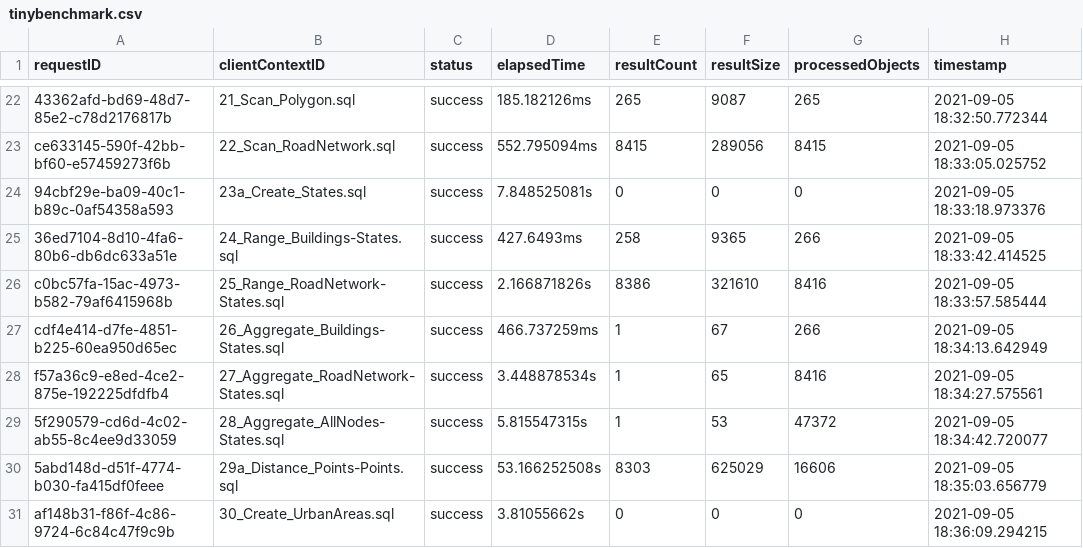
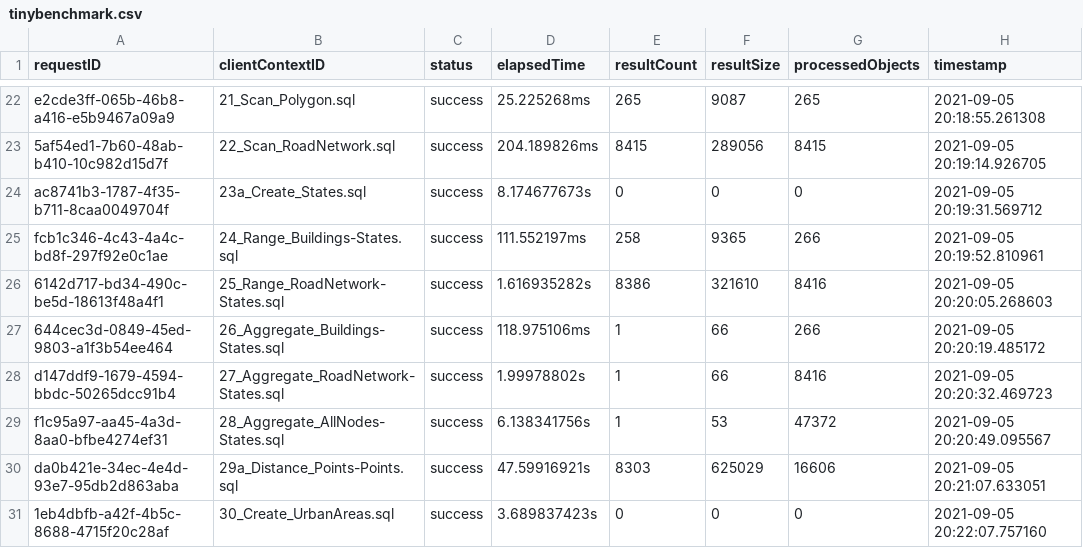
Before and after one commit to atran112/AsterixDB, a CSV file: tinybenchmark.csv, drawn as a sheet; only a part is shown, gaps mark what is left out; the diff covers the shown part only; the diff names each change by its address in the sheet, - before the commit and + after, or states it on an @@ line.

```diff
--- a/tinybenchmark.csv
+++ b/tinybenchmark.csv
-A22 (requestID): 43362afd-bd69-48d7-85e2-c78d2176817b
+A22 (requestID): e2cde3ff-065b-46b8-a416-e5b9467a09a9
-D22 (elapsedTime): 185.182126ms
+D22 (elapsedTime): 25.225268ms
-H22 (timestamp): 2021-09-05 18:32:50.772344
+H22 (timestamp): 2021-09-05 20:18:55.261308
-A23 (requestID): ce633145-590f-42bb-bf60-e57459273f6b
+A23 (requestID): 5af54ed1-7b60-48ab-b410-10c982d15d7f
-D23 (elapsedTime): 552.795094ms
+D23 (elapsedTime): 204.189826ms
-H23 (timestamp): 2021-09-05 18:33:05.025752
+H23 (timestamp): 2021-09-05 20:19:14.926705
-A24 (requestID): 94cbf29e-ba09-40c1-b89c-0af54358a593
+A24 (requestID): ac8741b3-1787-4f35-b711-8caa0049704f
-D24 (elapsedTime): 7.848525081s
+D24 (elapsedTime): 8.174677673s
-H24 (timestamp): 2021-09-05 18:33:18.973376
+H24 (timestamp): 2021-09-05 20:19:31.569712
-A25 (requestID): 36ed7104-8d10-4fa6-80b6-db6dc633a51e
+A25 (requestID): fcb1c346-4c43-4a4c-bd8f-297f92e0c1ae
-D25 (elapsedTime): 427.6493ms
+D25 (elapsedTime): 111.552197ms
-H25 (timestamp): 2021-09-05 18:33:42.414525
+H25 (timestamp): 2021-09-05 20:19:52.810961
-A26 (requestID): c0bc57fa-15ac-4973-b582-79af6415968b
+A26 (requestID): 6142d717-bd34-490c-be5d-18613f48a4f1
-D26 (elapsedTime): 2.166871826s
+D26 (elapsedTime): 1.616935282s
-H26 (timestamp): 2021-09-05 18:33:57.585444
+H26 (timestamp): 2021-09-05 20:20:05.268603
-A27 (requestID): cdf4e414-d7fe-4851-b225-60ea950d65ec
+A27 (requestID): 644cec3d-0849-45ed-9803-a1f3b54ee464
-D27 (elapsedTime): 466.737259ms
+D27 (elapsedTime): 118.975106ms
-F27 (resultSize): 67
+F27 (resultSize): 66
-H27 (timestamp): 2021-09-05 18:34:13.642949
+H27 (timestamp): 2021-09-05 20:20:19.485172
-A28 (requestID): f57a36c9-e8ed-4ce2-875e-192225dfdfb4
+A28 (requestID): d147ddf9-1679-4594-bbdc-50265dcc91b4
-D28 (elapsedTime): 3.448878534s
+D28 (elapsedTime): 1.99978802s
-F28 (resultSize): 65
+F28 (resultSize): 66
-H28 (timestamp): 2021-09-05 18:34:27.575561
+H28 (timestamp): 2021-09-05 20:20:32.469723
-A29 (requestID): 5f290579-cd6d-4c02-ab55-8c4ee9d33059
+A29 (requestID): f1c95a97-aa45-4a3d-8aa0-bfbe4274ef31
-D29 (elapsedTime): 5.815547315s
+D29 (elapsedTime): 6.138341756s
-H29 (timestamp): 2021-09-05 18:34:42.720077
+H29 (timestamp): 2021-09-05 20:20:49.095567
-A30 (requestID): 5abd148d-d51f-4774-b030-fa415df0feee
+A30 (requestID): da0b421e-34ec-4e4d-93e7-95db2d863aba
-D30 (elapsedTime): 53.166252508s
+D30 (elapsedTime): 47.59916921s
-H30 (timestamp): 2021-09-05 18:35:03.656779
+H30 (timestamp): 2021-09-05 20:21:07.633051
-A31 (requestID): af148b31-f86f-4c86-9724-6c84c47f9c9b
+A31 (requestID): 1eb4dbfb-a42f-4b5c-8688-4715f20c28af
-D31 (elapsedTime): 3.81055662s
+D31 (elapsedTime): 3.689837423s
-H31 (timestamp): 2021-09-05 18:36:09.294215
+H31 (timestamp): 2021-09-05 20:22:07.757160
```
Also changed, not shown: 81 edited cells elsewhere in this file, 6 other files.
